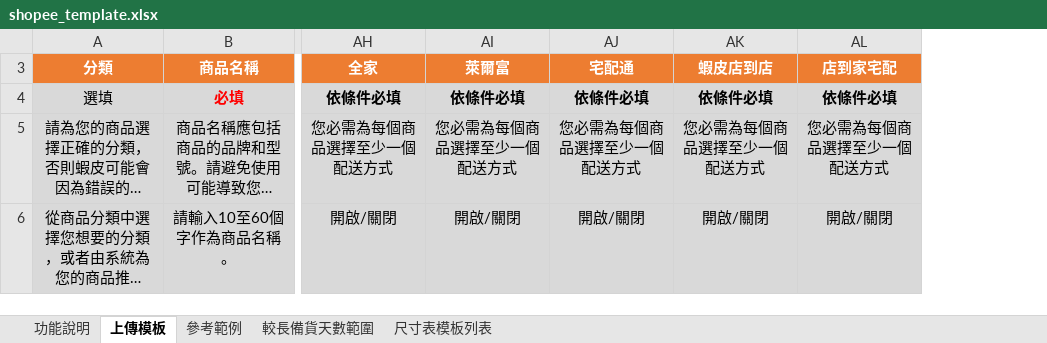
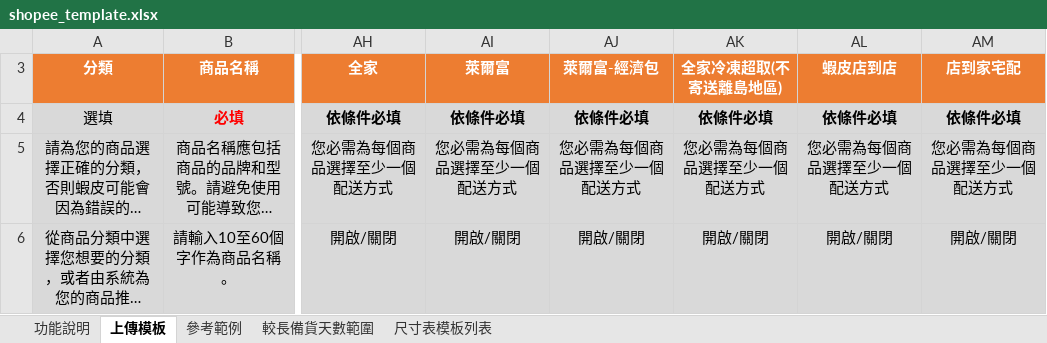
Before and after one commit to EdwinLu0309/1688-to-shopee, an Excel workbook: config/shopee_template.xlsx, sheet 上傳模板, drawn as a sheet; only a part is shown, gaps mark what is left out; long unchanged cells end in …; values as stored, in another font and other column widths than the file's, no borders; the diff names each change by its address in the sheet, - before the commit and + after, or states it on an @@ line.

```diff
--- a/config/shopee_template.xlsx (sheet 上傳模板)
+++ b/config/shopee_template.xlsx (sheet 上傳模板)
+column AK (全家冷凍超取(不寄送離島地區)), rows 4-6: 依條件必填 | 您必需為每個商品選擇至少一個配送方式 | 開啟/關閉
-AJ3: 宅配通
+AJ3: 萊爾富-經濟包
```
Also changed, not shown: sheet 較長備貨天數範圍, sheet 尺寸表模板列表, hidden cells.
